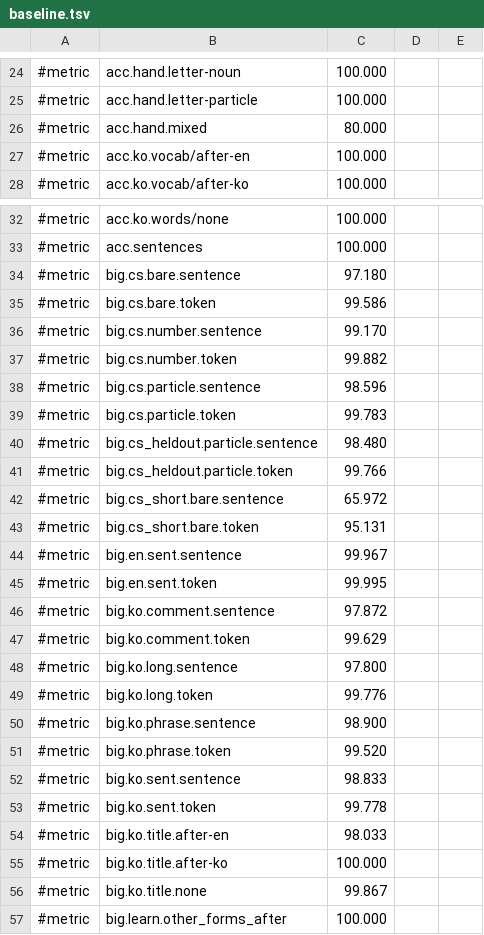
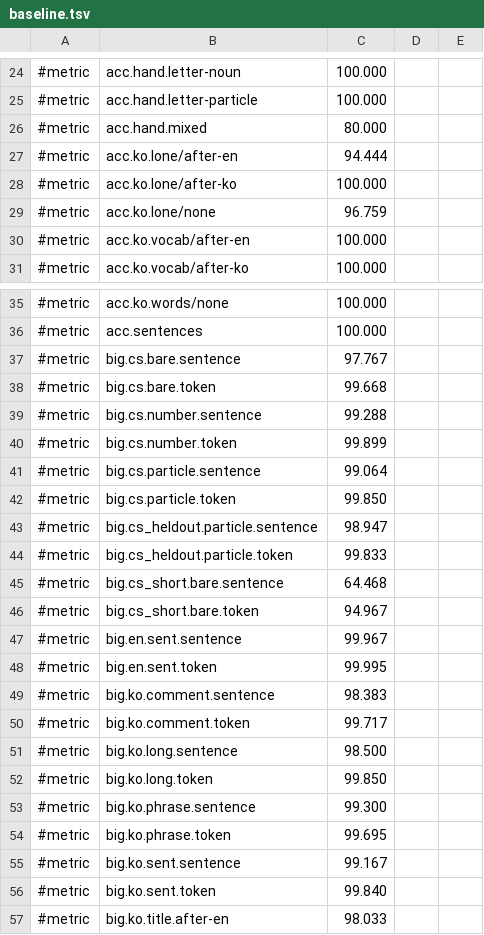
Before and after one commit to Ddongddi/Typescript, a TSV file: lab/baseline.tsv, drawn as a sheet; only a part is shown, gaps mark what is left out; the shorter side is filled out with more unchanged rows; the diff covers the shown part only.

Commit message:
feat(korean): informal one-syllable words are words, and a lone syllable is no word while an English word is typed
korean_words.txt comes from Tatoeba, which is written, not said, so 걍, 캬 or 잭 had no floor and
an English word on the same keys won (rid stayed English). 142 one-syllable words from the test
half of NSMC (CC0; the lab tests on its train half) are added by tools/colloquial_words.py. A word
is left out when the English word on the same keys is far more common (do stays English).

A new known word like 재 or 잭 made the preview flash Korean in the middle of world. While a word is
still typed, one syllable now lifts neither its score nor the Korean side of the context unless the
word before was Korean (해, 내, 새 keep showing at once).

Measured on three disjoint folds of the lab sets (a choice on fold 0, checked on 1, then 2 once):
the movie-review sets gain 130-180 points (ko.sent +0.3, news comments +0.25..1.0), short English
words in Korean sentences lose 1.3 points of cs_short, and the English words that flicker while
typed fall from 12.7% to 5.4% after English. The goldens change only in previews.

```diff
--- a/lab/baseline.tsv
+++ b/lab/baseline.tsv
@@ -26,2 +26,5 @@
 #metric	acc.hand.mixed	80.000
+#metric	acc.ko.lone/after-en	94.444
+#metric	acc.ko.lone/after-ko	100.000
+#metric	acc.ko.lone/none	96.759
 #metric	acc.ko.vocab/after-en	100.000
@@ -33,22 +36,22 @@
 #metric	acc.sentences	100.000
-#metric	big.cs.bare.sentence	97.180
-#metric	big.cs.bare.token	99.586
-#metric	big.cs.number.sentence	99.170
-#metric	big.cs.number.token	99.882
-#metric	big.cs.particle.sentence	98.596
-#metric	big.cs.particle.token	99.783
-#metric	big.cs_heldout.particle.sentence	98.480
-#metric	big.cs_heldout.particle.token	99.766
-#metric	big.cs_short.bare.sentence	65.972
-#metric	big.cs_short.bare.token	95.131
+#metric	big.cs.bare.sentence	97.767
+#metric	big.cs.bare.token	99.668
+#metric	big.cs.number.sentence	99.288
+#metric	big.cs.number.token	99.899
+#metric	big.cs.particle.sentence	99.064
+#metric	big.cs.particle.token	99.850
+#metric	big.cs_heldout.particle.sentence	98.947
+#metric	big.cs_heldout.particle.token	99.833
+#metric	big.cs_short.bare.sentence	64.468
+#metric	big.cs_short.bare.token	94.967
 #metric	big.en.sent.sentence	99.967
 #metric	big.en.sent.token	99.995
-#metric	big.ko.comment.sentence	97.872
-#metric	big.ko.comment.token	99.629
-#metric	big.ko.long.sentence	97.800
-#metric	big.ko.long.token	99.776
-#metric	big.ko.phrase.sentence	98.900
-#metric	big.ko.phrase.token	99.520
-#metric	big.ko.sent.sentence	98.833
-#metric	big.ko.sent.token	99.778
+#metric	big.ko.comment.sentence	98.383
+#metric	big.ko.comment.token	99.717
+#metric	big.ko.long.sentence	98.500
+#metric	big.ko.long.token	99.850
+#metric	big.ko.phrase.sentence	99.300
+#metric	big.ko.phrase.token	99.695
+#metric	big.ko.sent.sentence	99.167
+#metric	big.ko.sent.token	99.840
 #metric	big.ko.title.after-en	98.033
```
Also changed, not shown: 37 added rows and 18 edited cells elsewhere in this file, 12 other files.
